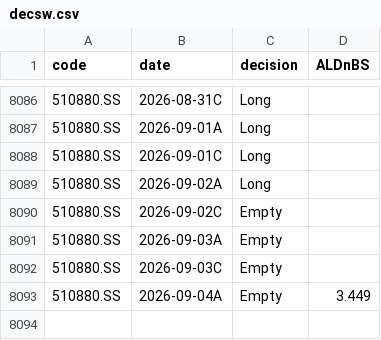
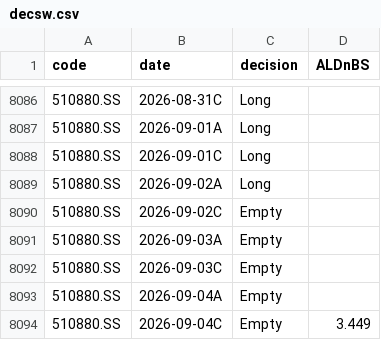
Before and after one commit to dof-studio/DivETF1X, a CSV file: decsw.csv, drawn as a sheet; only a part is shown, gaps mark what is left out.

```diff
--- a/decsw.csv
+++ b/decsw.csv
@@ -8092,2 +8092,3 @@
 510880.SS,2026-09-03C,Empty,
-510880.SS,2026-09-04A,Empty,3.449
+510880.SS,2026-09-04A,Empty,
+510880.SS,2026-09-04C,Empty,3.449
```
Also changed, not shown: metrics.csv, wdata.csv, 1 other file.
